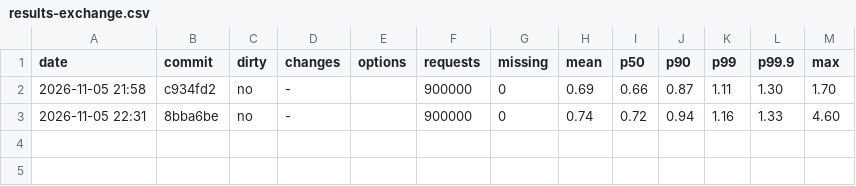
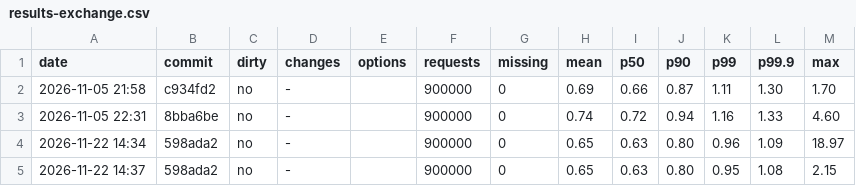
Before and after one commit to BurhanAkkus/Low-Latency-Trading-Exchange-CPP, a CSV file: benchmarks/exchange-benchmark/results-exchange.csv, drawn as a sheet; the diff names each change by its address in the sheet, - before the commit and + after, or states it on an @@ line.

```diff
--- a/benchmarks/exchange-benchmark/results-exchange.csv
+++ b/benchmarks/exchange-benchmark/results-exchange.csv
+row 4: 2026-11-22 14:34 | 598ada2 | no | - |  | 900000 | 0 | 0.65 | 0.63 | 0.80 | 0.96 | 1.09 | 18.97
+row 5: 2026-11-22 14:37 | 598ada2 | no | - |  | 900000 | 0 | 0.65 | 0.63 | 0.80 | 0.95 | 1.08 | 2.15
```
Also changed, not shown: benchmarks/exchange-benchmark/results.csv.
